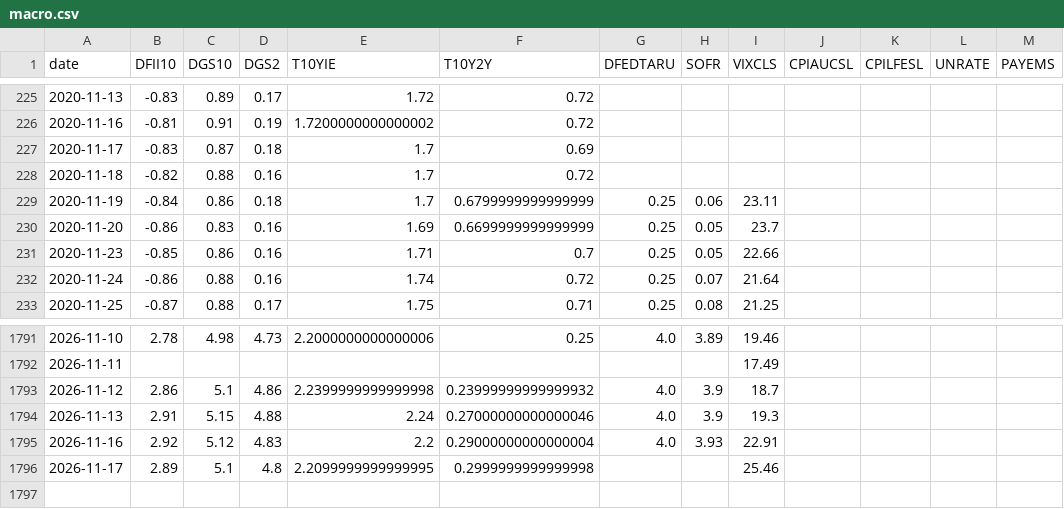
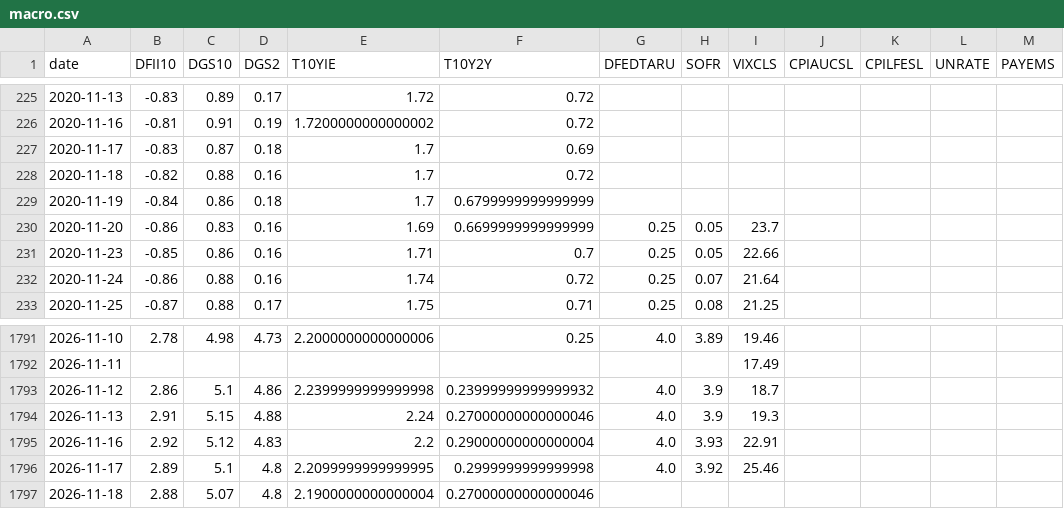
Before and after one commit to mliu86574-png/tokenized-gold-tracker, a CSV file: data/macro.csv, drawn as a sheet; only a part is shown, gaps mark what is left out.

```diff
--- a/data/macro.csv
+++ b/data/macro.csv
@@ -228,3 +228,3 @@ date,DFII10,DGS10,DGS2,T10YIE,T10Y2Y,DFEDTARU,SOFR,VIXCLS,CPIAUCSL,CPILFESL,UNRA
 2020-11-18,-0.82,0.88,0.16,1.7,0.72,,,,,,,
-2020-11-19,-0.84,0.86,0.18,1.7,0.6799999999999999,0.25,0.06,23.11,,,,
+2020-11-19,-0.84,0.86,0.18,1.7,0.6799999999999999,,,,,,,
 2020-11-20,-0.86,0.83,0.16,1.69,0.6699999999999999,0.25,0.05,23.7,,,,
@@ -1795,2 +1795,3 @@ date,DFII10,DGS10,DGS2,T10YIE,T10Y2Y,DFEDTARU,SOFR,VIXCLS,CPIAUCSL,CPILFESL,UNRA
 2026-11-16,2.92,5.12,4.83,2.2,0.29000000000000004,4.0,3.93,22.91,,,,
-2026-11-17,2.89,5.1,4.8,2.2099999999999995,0.2999999999999998,,,25.46,,,,
+2026-11-17,2.89,5.1,4.8,2.2099999999999995,0.2999999999999998,4.0,3.92,25.46,,,,
+2026-11-18,2.88,5.07,4.8,2.1900000000000004,0.27000000000000046,,,,,,,
```
Also changed, not shown: data/markets.csv, data/token_defi_pools.csv, 13 other files.
